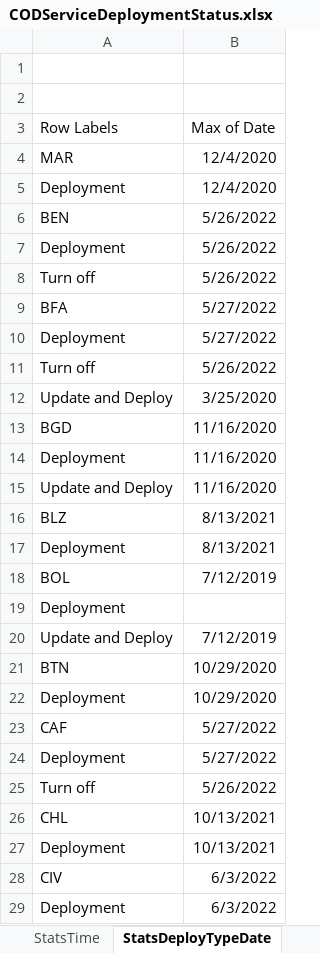
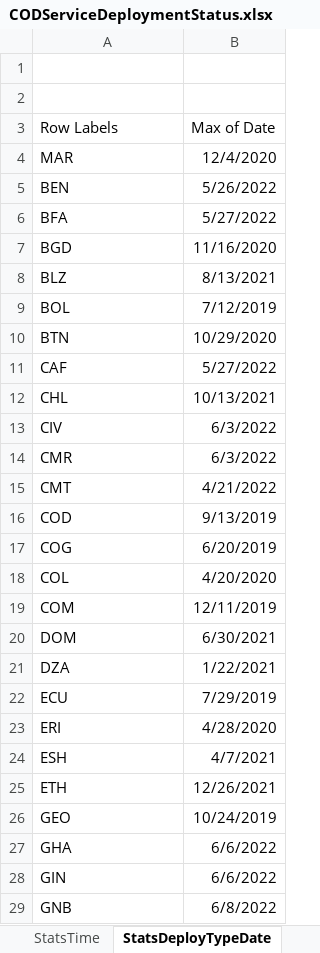
Before and after one commit to UGA-ITOSHumanitarianGIS/mapservicedoc, an Excel workbook: Data/CODServiceDeploymentStatus.xlsx, sheet StatsDeployTypeDate, drawn as a sheet; only a part is shown; the shorter side is filled out with more unchanged rows; values as stored, in another font and other column widths than the file's, no borders; charts and pictures not drawn; the diff covers the shown part only; the diff names each change by its address in the sheet, - before the commit and + after, or states it on an @@ line.

```diff
--- a/Data/CODServiceDeploymentStatus.xlsx (sheet StatsDeployTypeDate)
+++ b/Data/CODServiceDeploymentStatus.xlsx (sheet StatsDeployTypeDate)
-row 5: Deployment | 12/4/2020
-row 7: Deployment | 5/26/2022
-row 8: Turn off | 5/26/2022
-row 10: Deployment | 5/27/2022
-row 11: Turn off | 5/26/2022
-row 12: Update and Deploy | 3/25/2020
-row 14: Deployment | 11/16/2020
-row 15: Update and Deploy | 11/16/2020
-row 17: Deployment | 8/13/2021
-row 19: Deployment
-row 20: Update and Deploy | 7/12/2019
-row 22: Deployment | 10/29/2020
-row 24: Deployment | 5/27/2022
-row 25: Turn off | 5/26/2022
-row 27: Deployment | 10/13/2021
-row 29: Deployment | 6/3/2022
```
Also changed, not shown: 128 removed rows elsewhere in this sheet, sheet Service Deployment History, charts or pictures.
